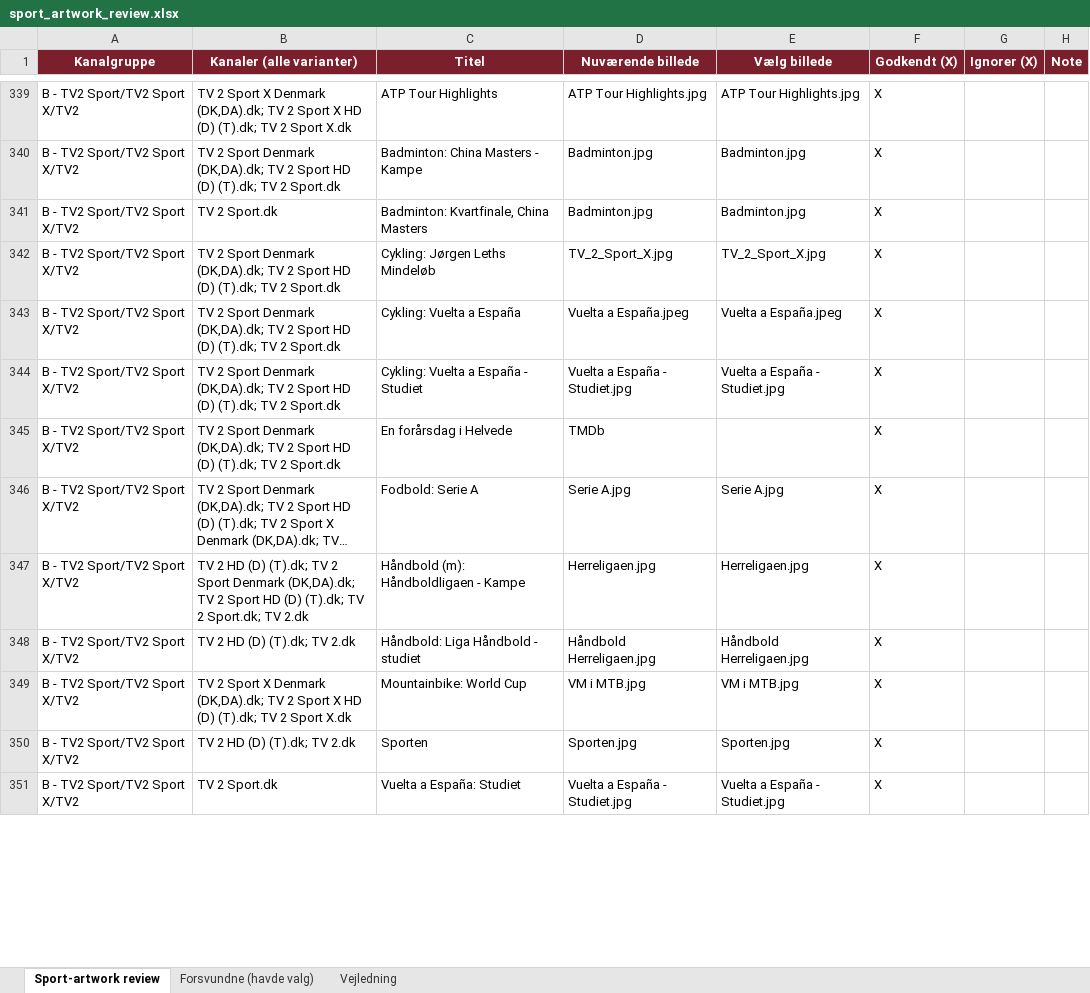
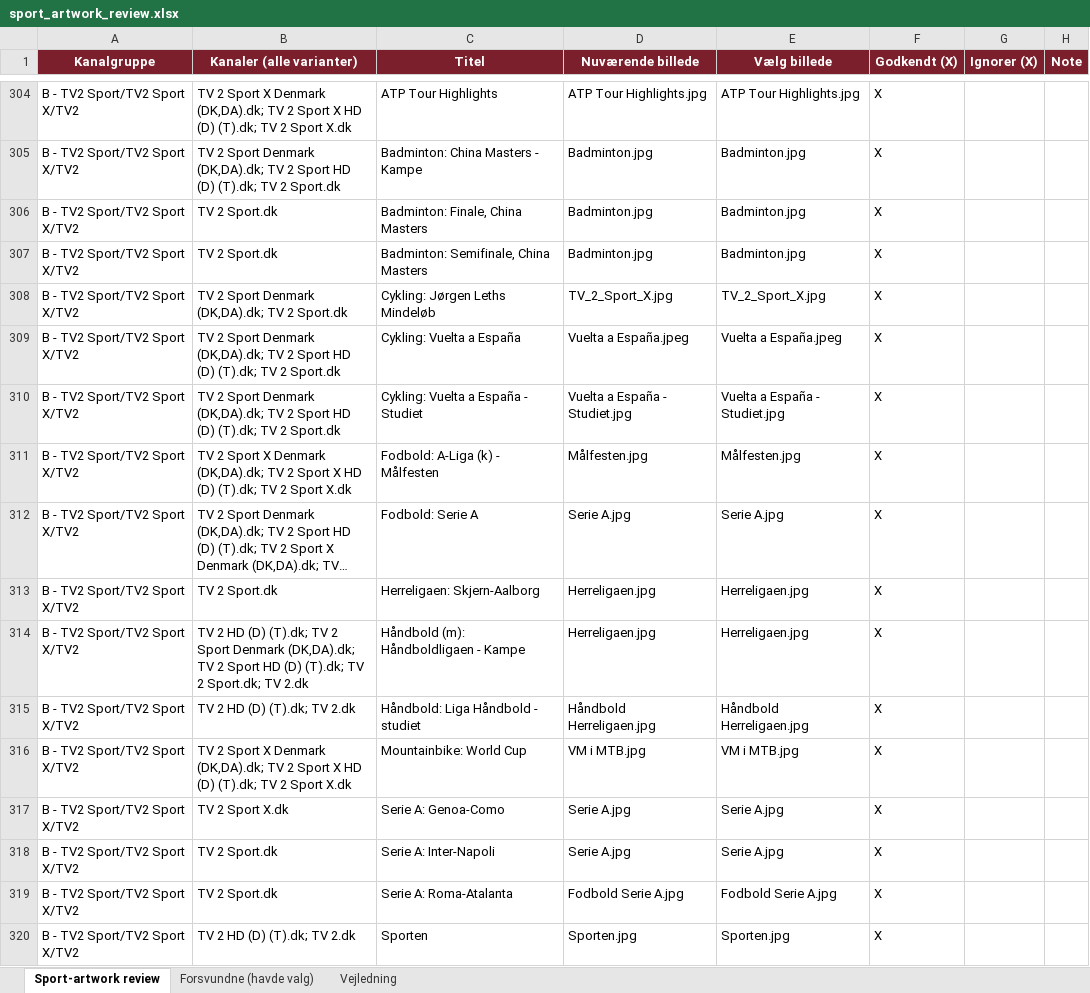
Before and after one commit to flanaganz/epgoal, an Excel workbook: data/sport_artwork_review.xlsx, sheet Sport-artwork review, drawn as a sheet; only a part is shown, gaps mark what is left out; the shorter side is filled out with more unchanged rows; long unchanged cells end in …; values as stored, in another font and other column widths than the file's, no borders; removed rows and columns are numbered as before the commit, all else as after; the diff covers the shown part only; the diff names each change by its address in the sheet, - before the commit and + after, or states it on an @@ line.

```diff
--- a/data/sport_artwork_review.xlsx (sheet Sport-artwork review)
+++ b/data/sport_artwork_review.xlsx (sheet Sport-artwork review)
-C306 (Titel): Badminton: Kvartfinale, China Masters
+C306 (Titel): Badminton: Finale, China Masters
+row 307: B - TV2 Sport/TV2 Sport X/TV2 | TV 2 Sport.dk | Badminton: Semifinale, China Masters | Badminton.jpg | Badminton.jpg | X
-B308 (Kanaler (alle varianter)): …TV 2 Sport HD (D) (T).dk; TV 2 Sport.dk
+B308 (Kanaler (alle varianter)): …TV 2 Sport.dk
-row 345: B - TV2 Sport/TV2 Sport X/TV2 | TV 2 Sport Denmark (DK,DA).dk; TV 2 Sport HD (D) (T).dk; TV 2 Sport.dk | En forårsdag i Helvede | TMDb |  | X
+row 311: B - TV2 Sport/TV2 Sport X/TV2 | TV 2 Sport X Denmark (DK,DA).dk; TV 2 Sport X HD (D) (T).dk; TV 2 Sport X.dk | Fodbold: A-Liga (k) - Målfesten | Målfesten.jpg | Målfesten.jpg | X
+row 313: B - TV2 Sport/TV2 Sport X/TV2 | TV 2 Sport.dk | Herreligaen: Skjern-Aalborg | Herreligaen.jpg | Herreligaen.jpg | X
+row 317: B - TV2 Sport/TV2 Sport X/TV2 | TV 2 Sport X.dk | Serie A: Genoa-Como | Serie A.jpg | Serie A.jpg | X
+row 318: B - TV2 Sport/TV2 Sport X/TV2 | TV 2 Sport.dk | Serie A: Inter-Napoli | Serie A.jpg | Serie A.jpg | X
+row 319: B - TV2 Sport/TV2 Sport X/TV2 | TV 2 Sport.dk | Serie A: Roma-Atalanta | Fodbold Serie A.jpg | Fodbold Serie A.jpg | X
```
Also changed, not shown: 99 added rows, 91 removed rows, 1 moved row and 158 edited cells elsewhere in this sheet, sheet Forsvundne (havde valg), data/danish_artwork_review.xlsx, 11 other files.
